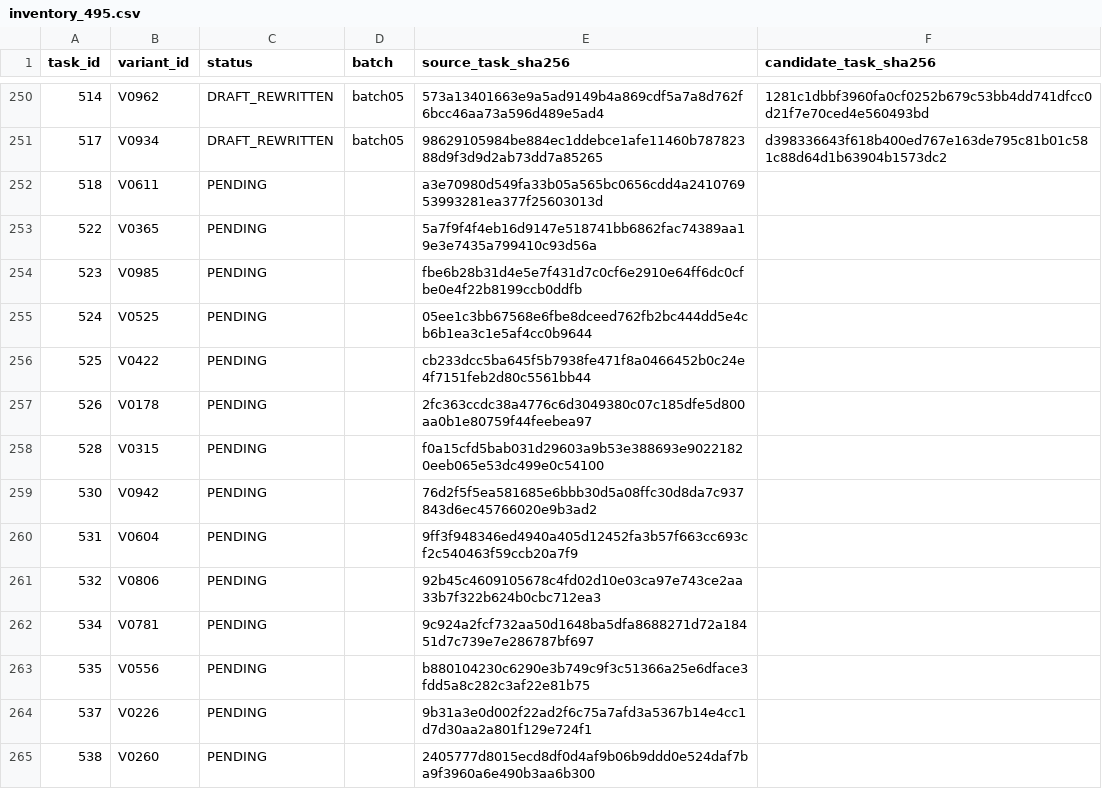
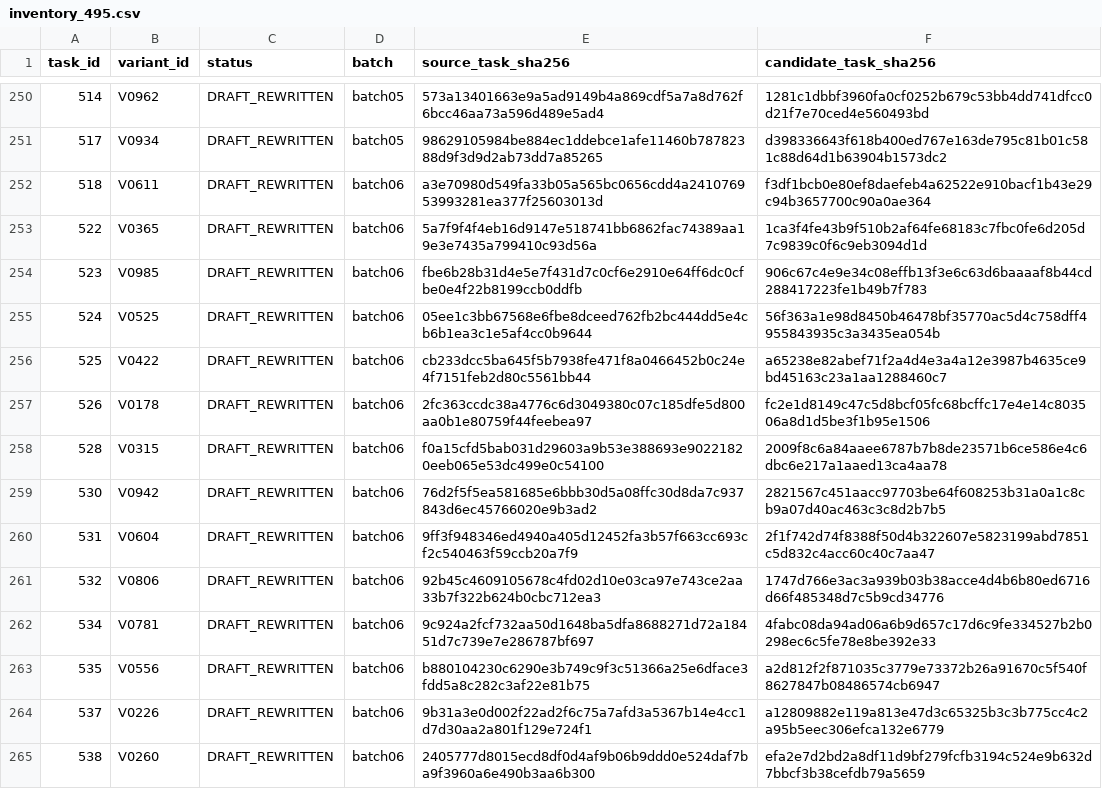
Before and after one commit to serhiipriadko2-sys/iskra, a CSV file: ScienceAndTests/unified1000_v1_2/registry/inventory_495.csv, drawn as a sheet; only a part is shown, gaps mark what is left out; the diff covers the shown part only.

```diff
--- a/ScienceAndTests/unified1000_v1_2/registry/inventory_495.csv
+++ b/ScienceAndTests/unified1000_v1_2/registry/inventory_495.csv
@@ -251,15 +251,15 @@ task_id,variant_id,status,batch,source_task_sha256,candidate_task_sha256
 517,V0934,DRAFT_REWRITTEN,batch05,98629105984be884ec1ddebce1afe11460b78782388d9f3d9d2ab73dd7a85265,d398336643f618b400ed767e163de795c81b01c581c88d64d1b63904b1573dc2
-518,V0611,PENDING,,a3e70980d549fa33b05a565bc0656cdd4a241076953993281ea377f25603013d,
-522,V0365,PENDING,,5a7f9f4f4eb16d9147e518741bb6862fac74389aa19e3e7435a799410c93d56a,
-523,V0985,PENDING,,fbe6b28b31d4e5e7f431d7c0cf6e2910e64ff6dc0cfbe0e4f22b8199ccb0ddfb,
-524,V0525,PENDING,,05ee1c3bb67568e6fbe8dceed762fb2bc444dd5e4cb6b1ea3c1e5af4cc0b9644,
-525,V0422,PENDING,,cb233dcc5ba645f5b7938fe471f8a0466452b0c24e4f7151feb2d80c5561bb44,
-526,V0178,PENDING,,2fc363ccdc38a4776c6d3049380c07c185dfe5d800aa0b1e80759f44feebea97,
-528,V0315,PENDING,,f0a15cfd5bab031d29603a9b53e388693e90221820eeb065e53dc499e0c54100,
-530,V0942,PENDING,,76d2f5f5ea581685e6bbb30d5a08ffc30d8da7c937843d6ec45766020e9b3ad2,
-531,V0604,PENDING,,9ff3f948346ed4940a405d12452fa3b57f663cc693cf2c540463f59ccb20a7f9,
-532,V0806,PENDING,,92b45c4609105678c4fd02d10e03ca97e743ce2aa33b7f322b624b0cbc712ea3,
-534,V0781,PENDING,,9c924a2fcf732aa50d1648ba5dfa8688271d72a18451d7c739e7e286787bf697,
-535,V0556,PENDING,,b880104230c6290e3b749c9f3c51366a25e6dface3fdd5a8c282c3af22e81b75,
-537,V0226,PENDING,,9b31a3e0d002f22ad2f6c75a7afd3a5367b14e4cc1d7d30aa2a801f129e724f1,
-538,V0260,PENDING,,2405777d8015ecd8df0d4af9b06b9ddd0e524daf7ba9f3960a6e490b3aa6b300,
+518,V0611,DRAFT_REWRITTEN,batch06,a3e70980d549fa33b05a565bc0656cdd4a241076953993281ea377f25603013d,f3df1bcb0e80ef8daefeb4a62522e910bacf1b43e29c94b3657700c90a0ae364
+522,V0365,DRAFT_REWRITTEN,batch06,5a7f9f4f4eb16d9147e518741bb6862fac74389aa19e3e7435a799410c93d56a,1ca3f4fe43b9f510b2af64fe68183c7fbc0fe6d205d7c9839c0f6c9eb3094d1d
+523,V0985,DRAFT_REWRITTEN,batch06,fbe6b28b31d4e5e7f431d7c0cf6e2910e64ff6dc0cfbe0e4f22b8199ccb0ddfb,906c67c4e9e34c08effb13f3e6c63d6baaaaf8b44cd288417223fe1b49b7f783
+524,V0525,DRAFT_REWRITTEN,batch06,05ee1c3bb67568e6fbe8dceed762fb2bc444dd5e4cb6b1ea3c1e5af4cc0b9644,56f363a1e98d8450b46478bf35770ac5d4c758dff4955843935c3a3435ea054b
+525,V0422,DRAFT_REWRITTEN,batch06,cb233dcc5ba645f5b7938fe471f8a0466452b0c24e4f7151feb2d80c5561bb44,a65238e82abef71f2a4d4e3a4a12e3987b4635ce9bd45163c23a1aa1288460c7
+526,V0178,DRAFT_REWRITTEN,batch06,2fc363ccdc38a4776c6d3049380c07c185dfe5d800aa0b1e80759f44feebea97,fc2e1d8149c47c5d8bcf05fc68bcffc17e4e14c803506a8d1d5be3f1b95e1506
+528,V0315,DRAFT_REWRITTEN,batch06,f0a15cfd5bab031d29603a9b53e388693e90221820eeb065e53dc499e0c54100,2009f8c6a84aaee6787b7b8de23571b6ce586e4c6dbc6e217a1aaed13ca4aa78
+530,V0942,DRAFT_REWRITTEN,batch06,76d2f5f5ea581685e6bbb30d5a08ffc30d8da7c937843d6ec45766020e9b3ad2,2821567c451aacc97703be64f608253b31a0a1c8cb9a07d40ac463c3c8d2b7b5
+531,V0604,DRAFT_REWRITTEN,batch06,9ff3f948346ed4940a405d12452fa3b57f663cc693cf2c540463f59ccb20a7f9,2f1f742d74f8388f50d4b322607e5823199abd7851c5d832c4acc60c40c7aa47
+532,V0806,DRAFT_REWRITTEN,batch06,92b45c4609105678c4fd02d10e03ca97e743ce2aa33b7f322b624b0cbc712ea3,1747d766e3ac3a939b03b38acce4d4b6b80ed6716d66f485348d7c5b9cd34776
+534,V0781,DRAFT_REWRITTEN,batch06,9c924a2fcf732aa50d1648ba5dfa8688271d72a18451d7c739e7e286787bf697,4fabc08da94ad06a6b9d657c17d6c9fe334527b2b0298ec6c5fe78e8be392e33
+535,V0556,DRAFT_REWRITTEN,batch06,b880104230c6290e3b749c9f3c51366a25e6dface3fdd5a8c282c3af22e81b75,a2d812f2f871035c3779e73372b26a91670c5f540f8627847b08486574cb6947
+537,V0226,DRAFT_REWRITTEN,batch06,9b31a3e0d002f22ad2f6c75a7afd3a5367b14e4cc1d7d30aa2a801f129e724f1,a12809882e119a813e47d3c65325b3c3b775cc4c2a95b5eec306efca132e6779
+538,V0260,DRAFT_REWRITTEN,batch06,2405777d8015ecd8df0d4af9b06b9ddd0e524daf7ba9f3960a6e490b3aa6b300,efa2e7d2bd2a8df11d9bf279fcfb3194c524e9b632d7bbcf3b38cefdb79a5659
```
Also changed, not shown: 108 edited cells elsewhere in this file, 6 other files.
